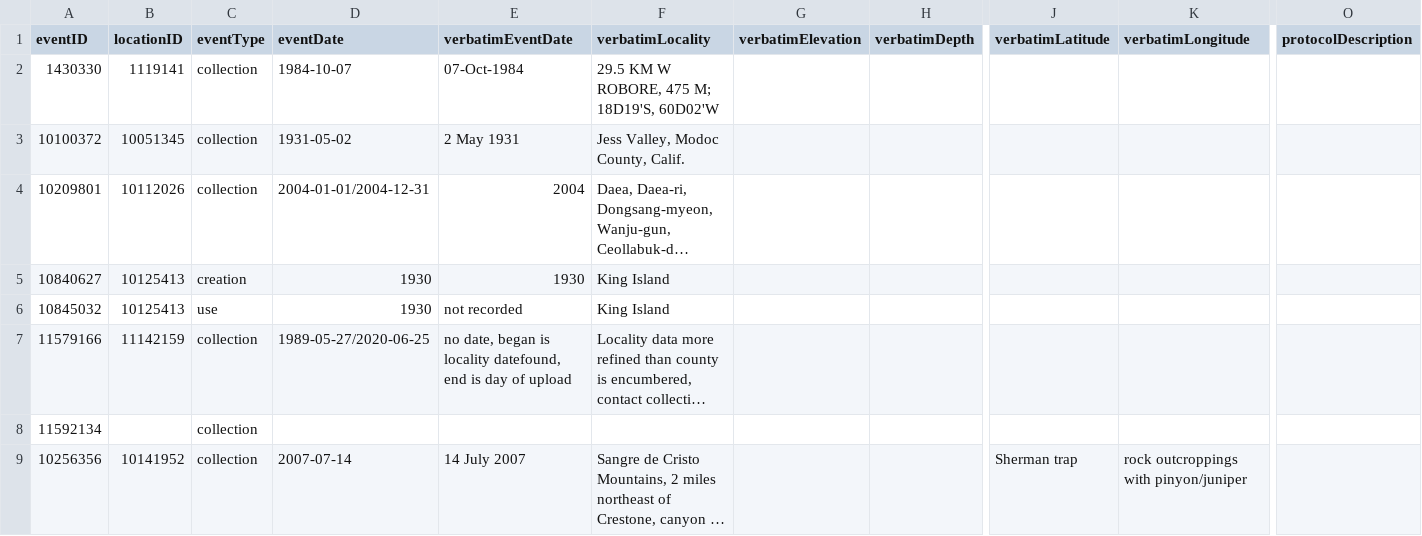
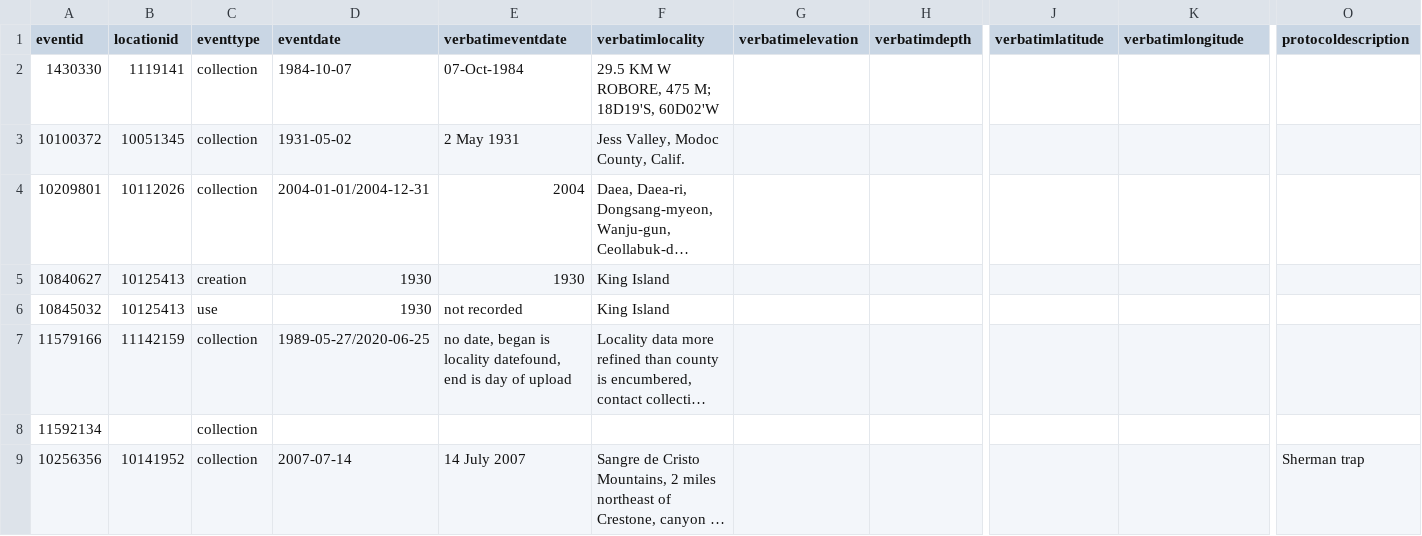
Before and after one commit to gbif/model-tests, a CSV file: arctos/files/event.csv, drawn as a sheet; only a part is shown, gaps mark what is left out; long unchanged cells end in …; the diff covers the shown part only; the diff names each change by its address in the sheet, - before the commit and + after, or states it on an @@ line.

Commit message:
Corrected event.csv.

```diff
--- a/arctos/files/event.csv
+++ b/arctos/files/event.csv
-A1: eventID
+A1: eventid
-B1: locationID
+B1: locationid
-C1: eventType
+C1: eventtype
-D1: eventDate
+D1: eventdate
-E1: verbatimEventDate
+E1: verbatimeventdate
-F1: verbatimLocality
+F1: verbatimlocality
-G1: verbatimElevation
+G1: verbatimelevation
-H1: verbatimDepth
+H1: verbatimdepth
-J1: verbatimLatitude
+J1: verbatimlatitude
-K1: verbatimLongitude
+K1: verbatimlongitude
-O1: protocolDescription
+O1: protocoldescription
-J9 (verbatimlatitude): Sherman trap
+J9 (verbatimlatitude): (empty)
-K9 (verbatimlongitude): rock outcroppings with pinyon/juniper
+K9 (verbatimlongitude): (empty)
-O9 (protocoldescription): (empty)
+O9 (protocoldescription): Sherman trap
```
Also changed, not shown: 5 edited cells elsewhere in this file.
